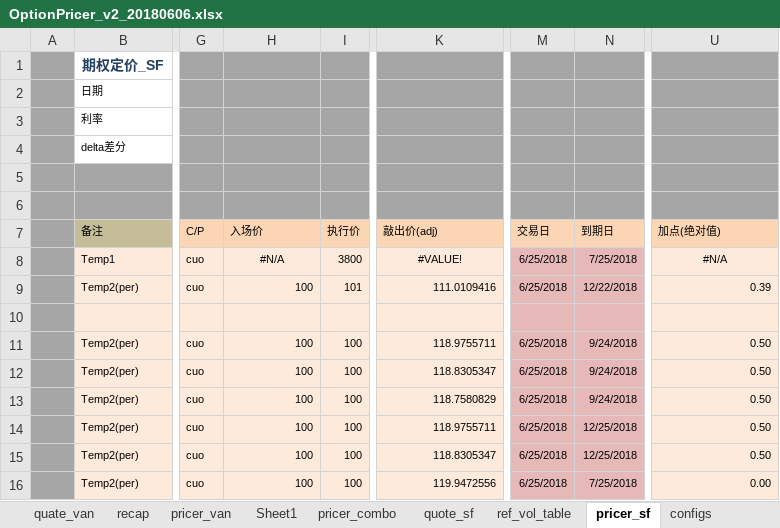
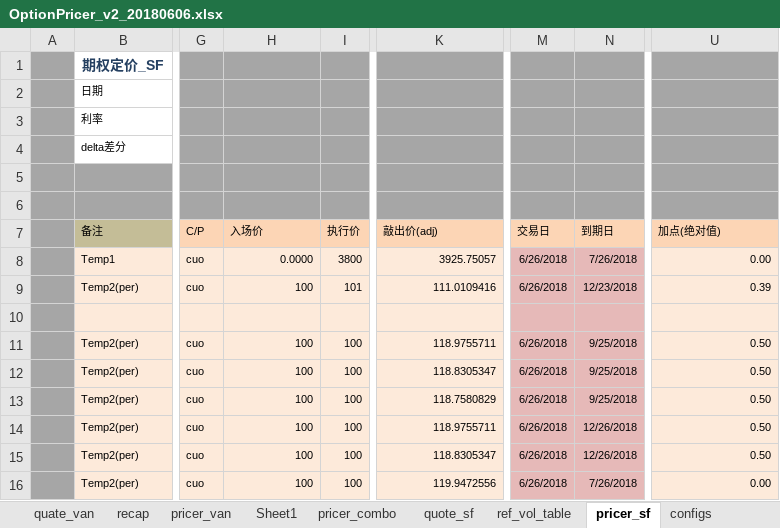
Before and after one commit to wusf/CmdtyOTC, an Excel workbook: PricerAndQutation/OptionPricer_v2_20180606.xlsx, sheet pricer_sf, drawn as a sheet; only a part is shown, gaps mark what is left out; values as stored, in another font and other column widths than the file's, no borders; the diff names each change by its address in the sheet, - before the commit and + after, or states it on an @@ line.

```diff
--- a/PricerAndQutation/OptionPricer_v2_20180606.xlsx (sheet pricer_sf)
+++ b/PricerAndQutation/OptionPricer_v2_20180606.xlsx (sheet pricer_sf)
-H8 (入场价): #N/A
+H8 (入场价): 0.0000
-H8 alignment: center
+H8 alignment: right
-K8 (敲出价(adj)): #VALUE!
+K8 (敲出价(adj)): 3925.75057
-K8 alignment: center
+K8 alignment: right
-M8:M9 (交易日): 6/25/2018
+M8:M9 (交易日): 6/26/2018
-N8 (到期日): 7/25/2018
+N8 (到期日): 7/26/2018
-U8 (加点(绝对值)): #N/A
+U8 (加点(绝对值)): 0.00
-U8 alignment: center
+U8 alignment: right
-N9 (到期日): 12/22/2018
+N9 (到期日): 12/23/2018
-M11:M16 (交易日): 6/25/2018
+M11:M16 (交易日): 6/26/2018
-N11:N13 (到期日): 9/24/2018
+N11:N13 (到期日): 9/25/2018
-N14:N15 (到期日): 12/25/2018
+N14:N15 (到期日): 12/26/2018
-N16 (到期日): 7/25/2018
+N16 (到期日): 7/26/2018
```
Also changed, not shown: sheet pricer_combo, sheet pricer_van, sheet quate_van, sheet pricer_digit, sheet quote_sf, sheet recap, formulas that keep their value, hidden cells, 2 other files.
